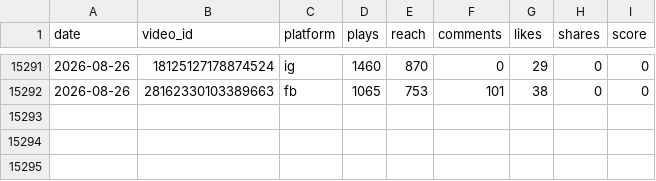
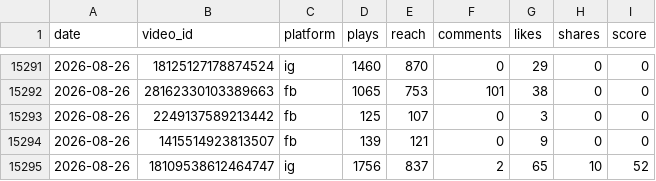
Before and after one commit to VitoKOK-lab/meta-dashboard, a CSV file: data/daily_snapshots.csv, drawn as a sheet; only a part is shown, gaps mark what is left out.

```diff
--- a/data/daily_snapshots.csv
+++ b/data/daily_snapshots.csv
@@ -15292 +15292,4 @@ date,video_id,platform,plays,reach,comments,likes,shares,score
 2026-08-26,28162330103389663,fb,1065,753,101,38,0,0
+2026-08-26,2249137589213442,fb,125,107,0,3,0,0
+2026-08-26,1415514923813507,fb,139,121,0,9,0,0
+2026-08-26,18109538612464747,ig,1756,837,2,65,10,52
```
Also changed, not shown: 5 other files.
